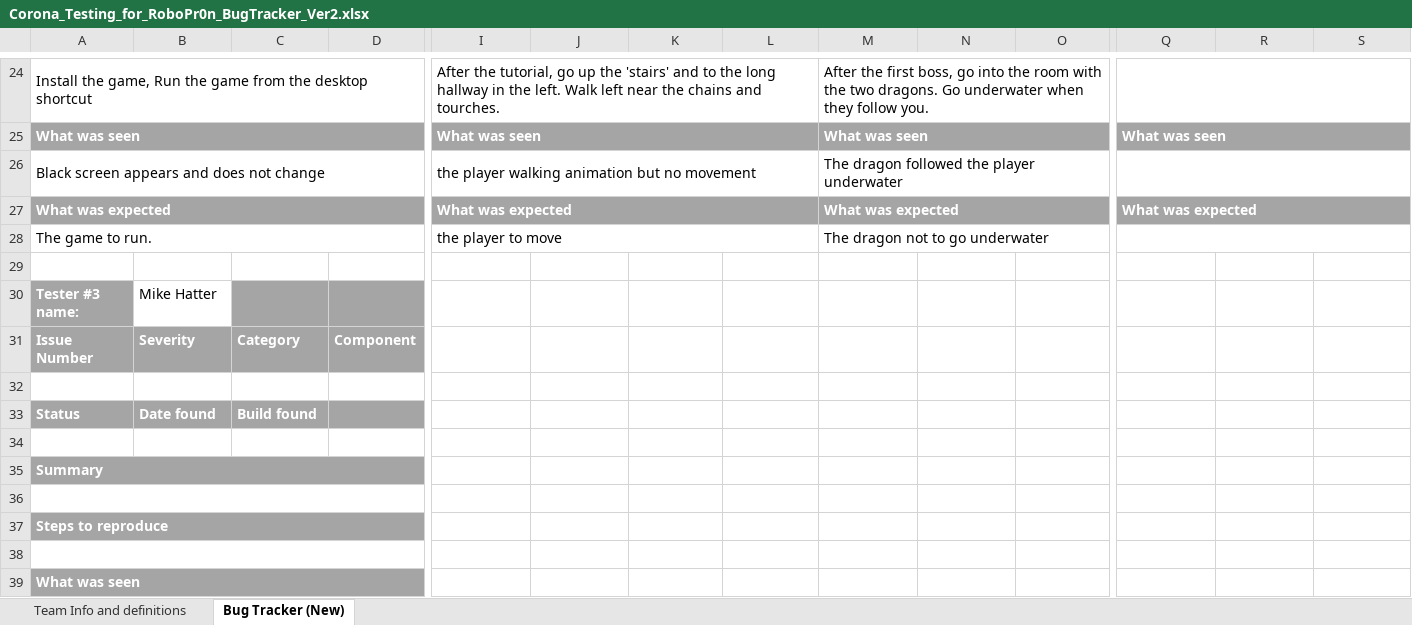
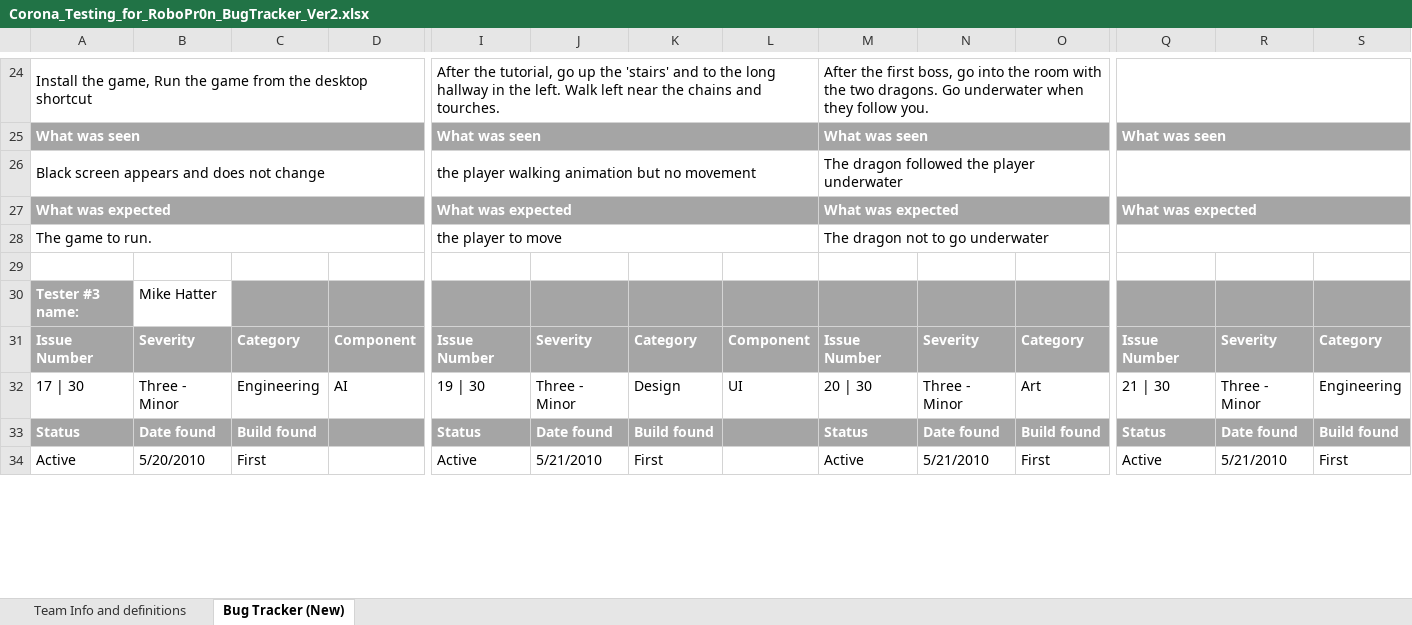
Before and after one commit to FreeZe5K/lapidem, an Excel workbook: Robo Pr0n/Corona_Testing_for_RoboPr0n_BugTracker_Ver2.xlsx, sheet Bug Tracker (New), drawn as a sheet; only a part is shown, gaps mark what is left out; values as stored, in another font and other column widths than the file's, no borders; removed rows and columns are numbered as before the commit, all else as after; rows hold the shown columns only; the diff covers the shown part only; the diff names each change by its address in the sheet, - before the commit and + after, or states it on an @@ line.

```diff
--- a/Robo Pr0n/Corona_Testing_for_RoboPr0n_BugTracker_Ver2.xlsx (sheet Bug Tracker (New))
+++ b/Robo Pr0n/Corona_Testing_for_RoboPr0n_BugTracker_Ver2.xlsx (sheet Bug Tracker (New))
-I30:S30 fill: none
+I30:S30 fill: #A5A5A5
-row 31: Issue Number | Severity | Category | Component
-row 31: (empty)
+row 31: Issue Number | Severity | Category | Component | Issue Number | Severity | Category | Component | Issue Number | Severity | Category | Issue Number | Severity | Category
-A31:S31 fill: none
+A31:S31 fill: #A5A5A5
-row 33: Status | Date found | Build found
-row 32: (empty)
+row 32: 17 | 30 | Three - Minor | Engineering | AI | 19 | 30 | Three - Minor | Design | UI | 20 | 30 | Three - Minor | Art | 21 | 30 | Three - Minor | Engineering
-row 35: Summary
-row 33: (empty)
+row 33: Status | Date found | Build found |  | Status | Date found | Build found |  | Status | Date found | Build found | Status | Date found | Build found
-A33:S33 fill: none
+A33:S33 fill: #A5A5A5
-A36:D36 merged
-row 37: Steps to reproduce
-row 34: (empty)
+row 34: Active | 5/20/2010 | First |  | Active | 5/21/2010 | First |  | Active | 5/21/2010 | First | Active | 5/21/2010 | First
-A38:D38 merged
-row 39: What was seen
```
Also changed, not shown: 6 added rows, 1 removed row, 10 edited cells, cell formats and merged cells elsewhere in this sheet.
